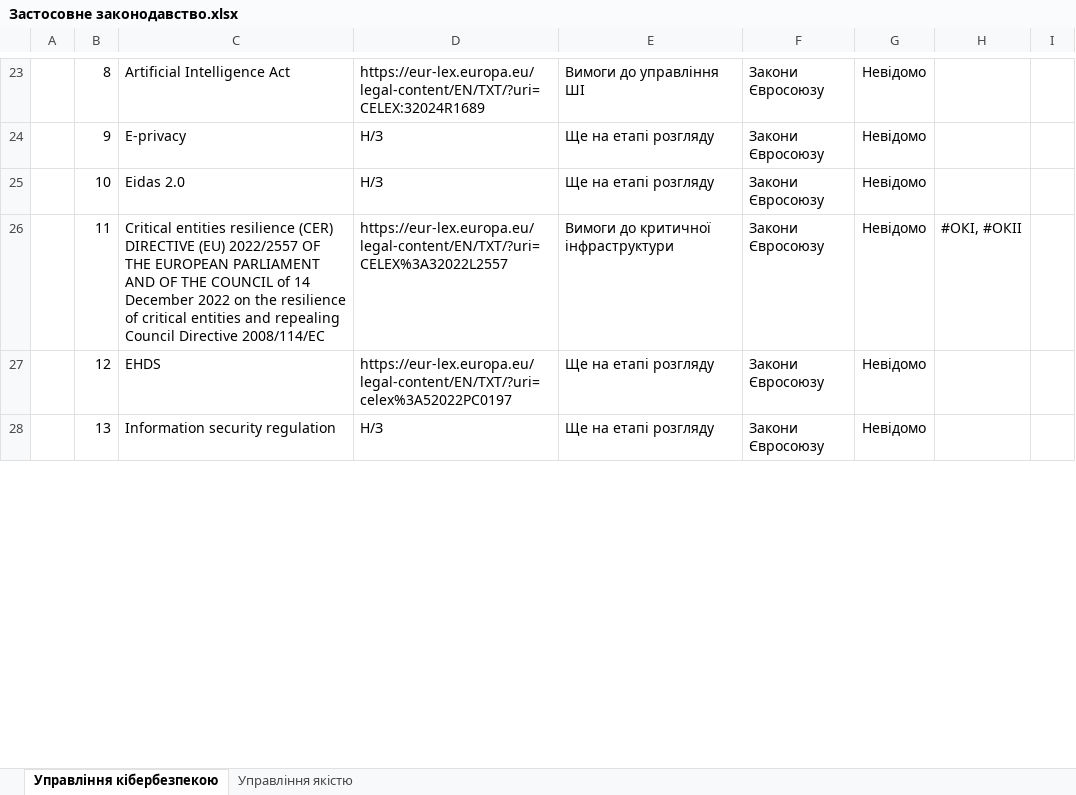
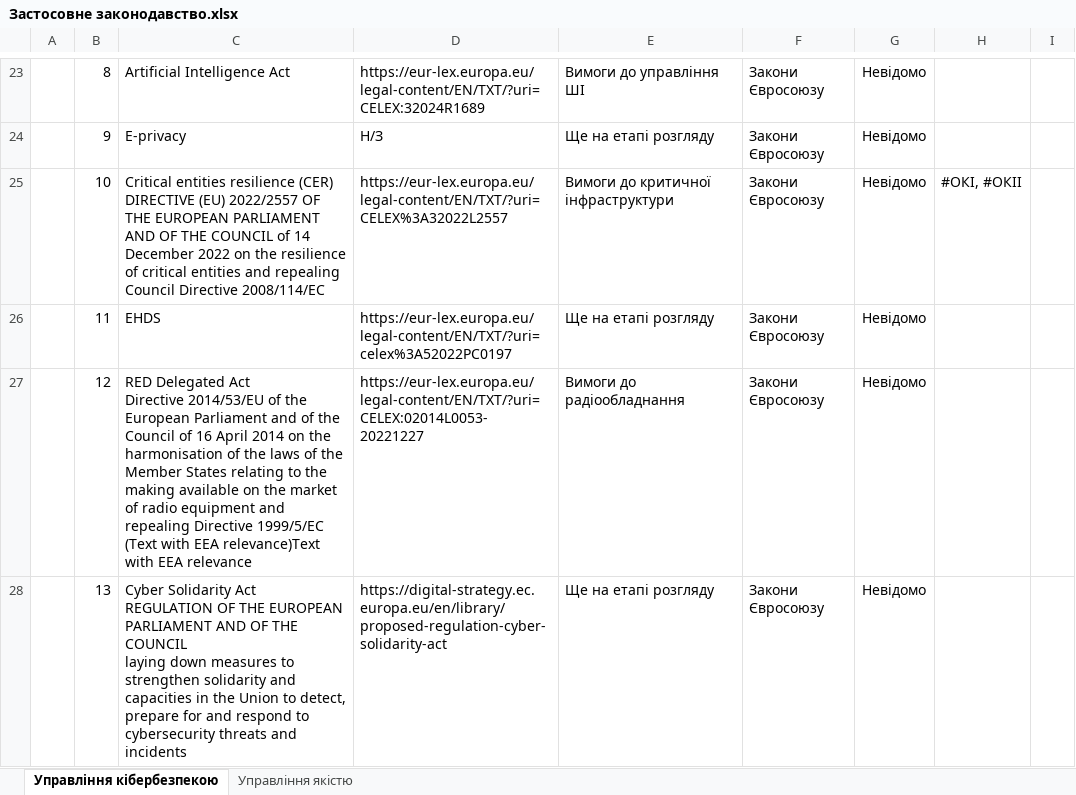
Before and after one commit to Ivan-Gokin/proyekt-1414, an Excel workbook: Застосовне законодавство.xlsx, sheet Управління кібербезпекою, drawn as a sheet; only a part is shown, gaps mark what is left out; values as stored, in another font and other column widths than the file's, no borders; conditional formats and table styles not drawn; ↵ is a line break in a cell; the diff covers the shown part only; the diff names each change by its address in the sheet, - before the commit and + after, or states it on an @@ line.

Commit message:
Add files via upload
Прибрав дублікати, додав Постанову КМУ від 18 червня 2025 р. № 712

```diff
--- a/Застосовне законодавство.xlsx (sheet Управління кібербезпекою)
+++ b/Застосовне законодавство.xlsx (sheet Управління кібербезпекою)
-C25: Eidas 2.0
+C25: Critical entities resilience (CER) ↵ DIRECTIVE (EU) 2022/2557 OF THE EUROPEAN PARLIAMENT AND OF THE COUNCIL of 14 December 2022 on the resilience of critical entities and repealing Council Directive 2008/114/EC
-D25: Н/З
+D25: https://eur-lex.europa.eu/legal-content/EN/TXT/?uri=CELEX%3A32022L2557
-E25: Ще на етапі розгляду
+E25: Вимоги до критичної інфраструктури
-H25: (empty)
+H25: #ОКІ, #ОКІІ
-C26: Critical entities resilience (CER) ↵ DIRECTIVE (EU) 2022/2557 OF THE EUROPEAN PARLIAMENT AND OF THE COUNCIL of 14 December 2022 on the resilience of critical entities and repealing Council Directive 2008/114/EC
+C26: EHDS
-D26: https://eur-lex.europa.eu/legal-content/EN/TXT/?uri=CELEX%3A32022L2557
+D26: https://eur-lex.europa.eu/legal-content/EN/TXT/?uri=celex%3A52022PC0197
-E26: Вимоги до критичної інфраструктури
+E26: Ще на етапі розгляду
-H26: #ОКІ, #ОКІІ
+H26: (empty)
-C27: EHDS
+C27: RED Delegated Act ↵ Directive 2014/53/EU of the European Parliament and of the Council of 16 April 2014 on the harmonisation of the laws of the Member States relating to the making available on the market of radio equipment and repealing Directive 1999/5/EC (Text with EEA relevance)Text with EEA relevance
-D27: https://eur-lex.europa.eu/legal-content/EN/TXT/?uri=celex%3A52022PC0197
+D27: https://eur-lex.europa.eu/legal-content/EN/TXT/?uri=CELEX:02014L0053-20221227
-E27: Ще на етапі розгляду
+E27: Вимоги до радіообладнання
-C28: Information security regulation
+C28: Cyber Solidarity Act ↵ REGULATION OF THE EUROPEAN PARLIAMENT AND OF THE COUNCIL ↵ laying down measures to strengthen solidarity and capacities in the Union to detect, ↵ prepare for and respond to cybersecurity threats and incidents
-D28: Н/З
+D28: https://digital-strategy.ec.europa.eu/en/library/proposed-regulation-cyber-solidarity-act
```
Also changed, not shown: 44 removed rows, 643 edited cells and cell formats elsewhere in this sheet.
